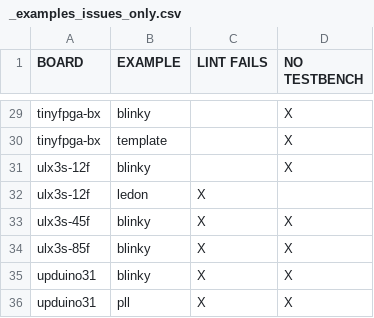
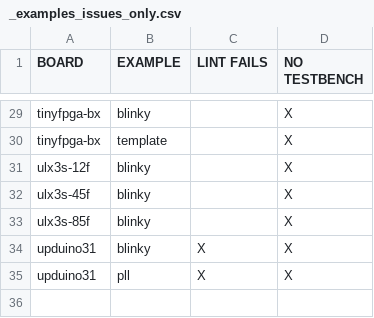
Before and after one commit to FPGAwars/apio-examples, a CSV file: _examples_issues_only.csv, drawn as a sheet; only a part is shown, gaps mark what is left out.

Commit message:
Fixed three examples that failed linting.

```diff
--- a/_examples_issues_only.csv
+++ b/_examples_issues_only.csv
@@ -31,5 +31,4 @@ tinyfpga-bx,template, ,X
 ulx3s-12f,blinky, ,X
-ulx3s-12f,ledon,X,
-ulx3s-45f,blinky,X,X
-ulx3s-85f,blinky,X,X
+ulx3s-45f,blinky, ,X
+ulx3s-85f,blinky, ,X
 upduino31,blinky,X,X
```
Also changed, not shown: _examples_full.csv, 5 other files.
